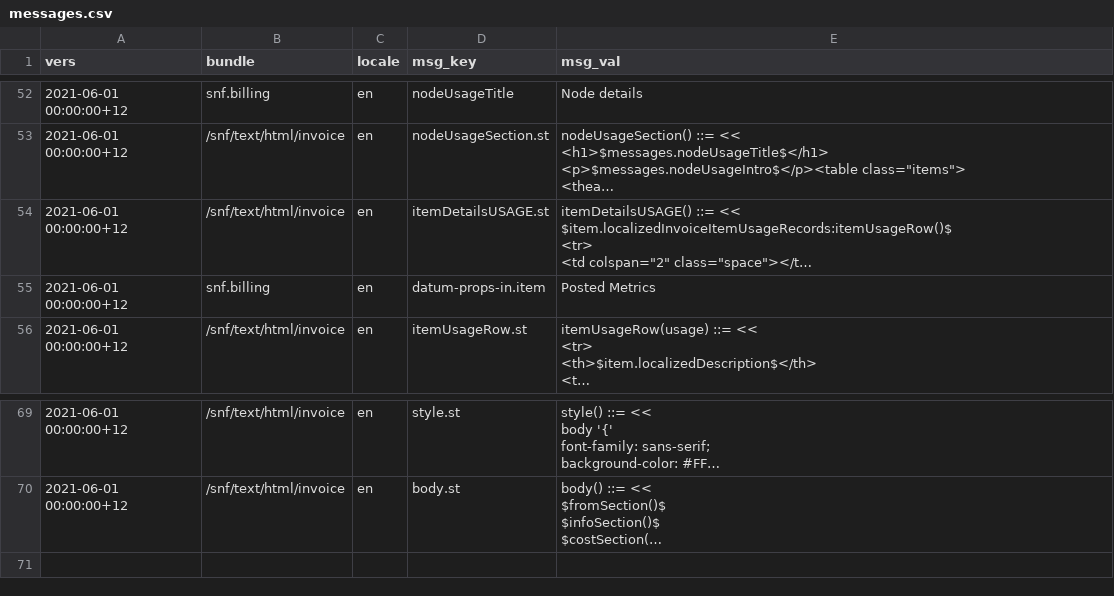
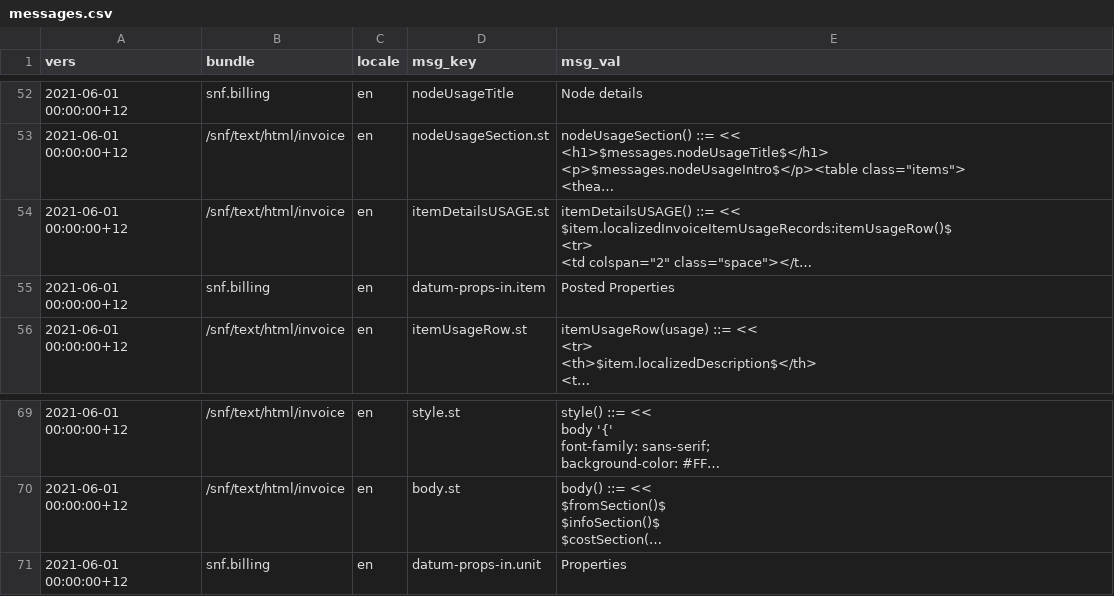
Before and after one commit to SolarNetworkFoundation/solarnetwork-ops, a CSV file: billing/snf/messages.csv, drawn as a sheet; only a part is shown, gaps mark what is left out; long unchanged cells end in …; the diff names each change by its address in the sheet, - before the commit and + after, or states it on an @@ line.

Commit message:
OPS-24: tweak label for consistency.

```diff
--- a/billing/snf/messages.csv
+++ b/billing/snf/messages.csv
-E55 (msg_val): Posted Metrics
+E55 (msg_val): Posted Properties
+row 71: 2021-06-01 00:00:00+12 | snf.billing | en | datum-props-in.unit | Properties
```
